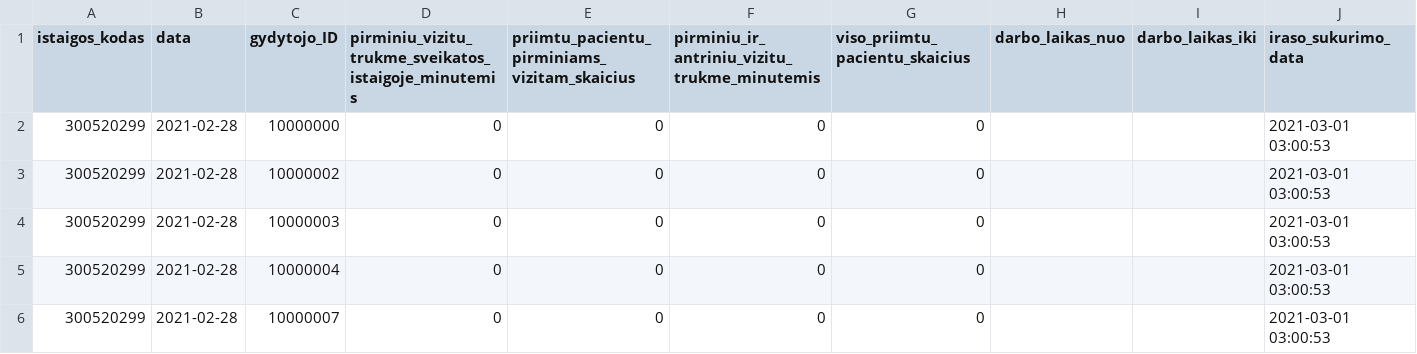
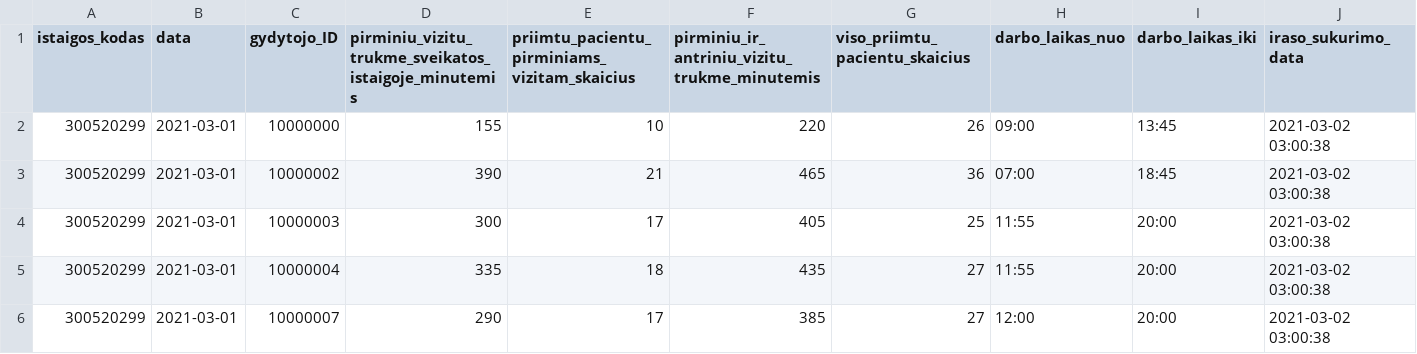
Before and after one commit to vilnius/VRMMC, a CSV file: 300520299_family_doctors_visits_hours.csv, drawn as a sheet; only a part is shown; the diff covers the shown part only.

Commit message:
Seimos gydytoju eiliu teikimas 2021-03-02

```diff
--- a/300520299_family_doctors_visits_hours.csv
+++ b/300520299_family_doctors_visits_hours.csv
@@ -1,6 +1,6 @@
 istaigos_kodas;data;gydytojo_ID;pirminiu_vizitu_trukme_sveikatos_istaigoje_minutemis;priimtu_pacientu_pirminiams_vizitam_skaicius;pirminiu_ir_antriniu_vizitu_trukme_minutemis;viso_priimtu_pacientu_skaicius;darbo_laikas_nuo;darbo_laikas_iki;iraso_sukurimo_data
-300520299;2021-02-28;10000000;0;0;0;0;;;2021-03-01 03:00:53
-300520299;2021-02-28;10000002;0;0;0;0;;;2021-03-01 03:00:53
-300520299;2021-02-28;10000003;0;0;0;0;;;2021-03-01 03:00:53
-300520299;2021-02-28;10000004;0;0;0;0;;;2021-03-01 03:00:53
-300520299;2021-02-28;10000007;0;0;0;0;;;2021-03-01 03:00:53
+300520299;2021-03-01;10000000;155;10;220;26;09:00;13:45;2021-03-02 03:00:38
+300520299;2021-03-01;10000002;390;21;465;36;07:00;18:45;2021-03-02 03:00:38
+300520299;2021-03-01;10000003;300;17;405;25;11:55;20:00;2021-03-02 03:00:38
+300520299;2021-03-01;10000004;335;18;435;27;11:55;20:00;2021-03-02 03:00:38
+300520299;2021-03-01;10000007;290;17;385;27;12:00;20:00;2021-03-02 03:00:38
```
Also changed, not shown: 46 edited cells elsewhere in this file.
